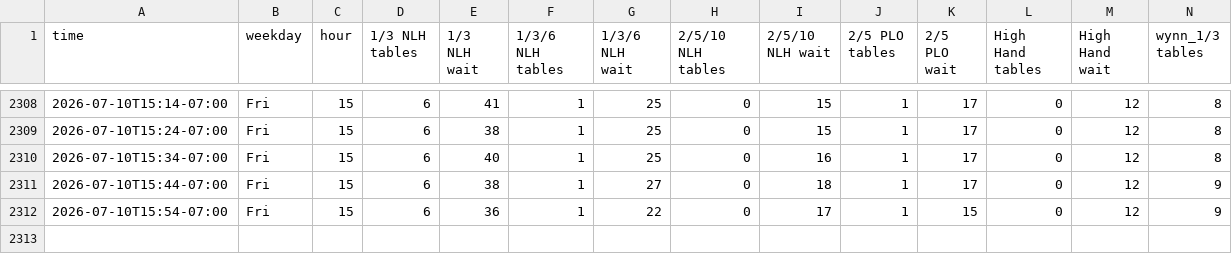
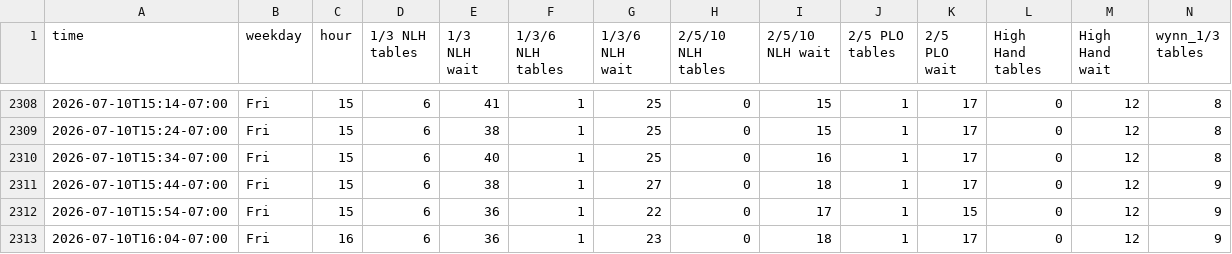
Before and after one commit to YongguanZhou/parq-monitor, a CSV file: parq_traffic.csv, drawn as a sheet; only a part is shown, gaps mark what is left out; rows hold the shown columns only; the diff names each change by its address in the sheet, - before the commit and + after, or states it on an @@ line.

Commit message:
data 2026-07-10T23:04:26Z

```diff
--- a/parq_traffic.csv
+++ b/parq_traffic.csv
+row 2313: 2026-07-10T16:04-07:00 | Fri | 16 | 6 | 36 | 1 | 23 | 0 | 18 | 1 | 17 | 0 | 12 | 9
```
Also changed, not shown: 1 other file.
